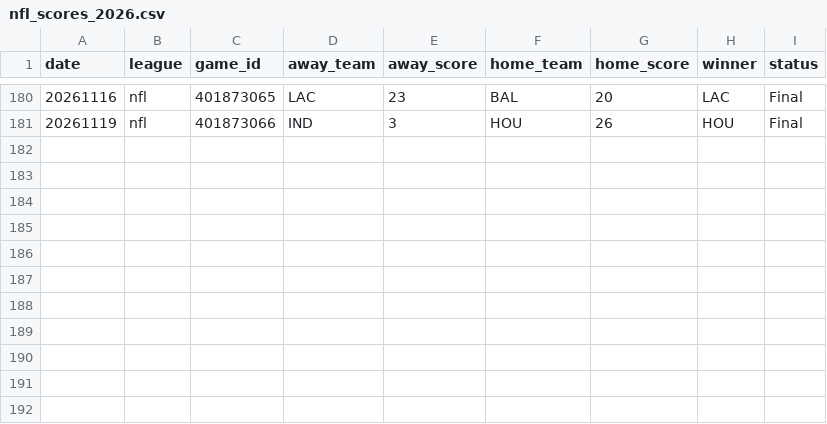
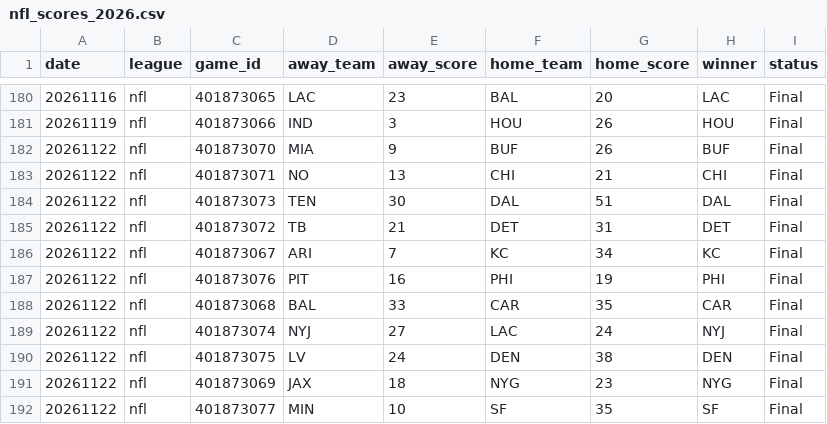
Before and after one commit to AlexJF12/sports-win-index, a CSV file: data/nfl/2026/nfl_scores_2026.csv, drawn as a sheet; only a part is shown, gaps mark what is left out.

```diff
--- a/data/nfl/2026/nfl_scores_2026.csv
+++ b/data/nfl/2026/nfl_scores_2026.csv
@@ -181 +181,12 @@ date,league,game_id,away_team,away_score,home_team,home_score,winner,status
 20261119,nfl,401873066,IND,3,HOU,26,HOU,Final
+20261122,nfl,401873070,MIA,9,BUF,26,BUF,Final
+20261122,nfl,401873071,NO,13,CHI,21,CHI,Final
+20261122,nfl,401873073,TEN,30,DAL,51,DAL,Final
+20261122,nfl,401873072,TB,21,DET,31,DET,Final
+20261122,nfl,401873067,ARI,7,KC,34,KC,Final
+20261122,nfl,401873076,PIT,16,PHI,19,PHI,Final
+20261122,nfl,401873068,BAL,33,CAR,35,CAR,Final
+20261122,nfl,401873074,NYJ,27,LAC,24,NYJ,Final
+20261122,nfl,401873075,LV,24,DEN,38,DEN,Final
+20261122,nfl,401873069,JAX,18,NYG,23,NYG,Final
+20261122,nfl,401873077,MIN,10,SF,35,SF,Final
```
Also changed, not shown: data/nba/2026/nba_scores_2026.csv, data/nhl/2026/nhl_scores_2026.csv, 12 other files.
